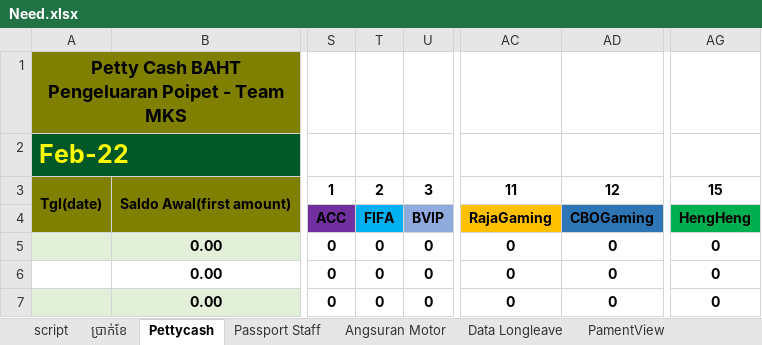
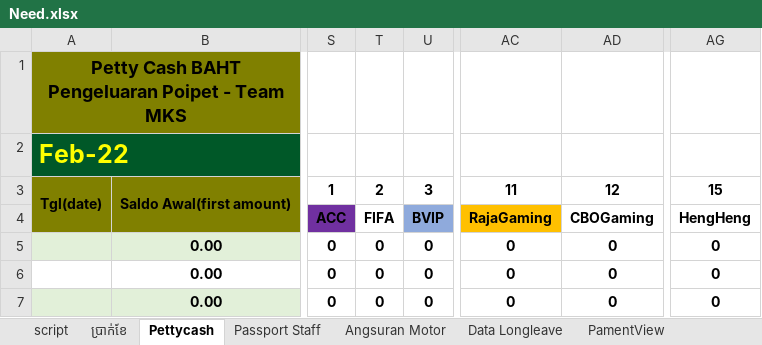
Before and after one commit to crit005/office_app, an Excel workbook: Need.xlsx, sheet Pettycash, drawn as a sheet; only a part is shown, gaps mark what is left out; values as stored, in another font and other column widths than the file's, no borders; the diff names each change by its address in the sheet, - before the commit and + after, or states it on an @@ line.

```diff
--- a/Need.xlsx (sheet Pettycash)
+++ b/Need.xlsx (sheet Pettycash)
-T4 fill: #00B0F0
+T4 fill: none
-AD4 fill: #2E75B6
+AD4 fill: none
-AG4 fill: #00B050
+AG4 fill: none
```
Also changed, not shown: sheet pament_transactions, sheet depatments, sheet paments, sheet cashdraws, sheet users, sheet currency, 1 more sheet, charts or pictures, 8 other files.
